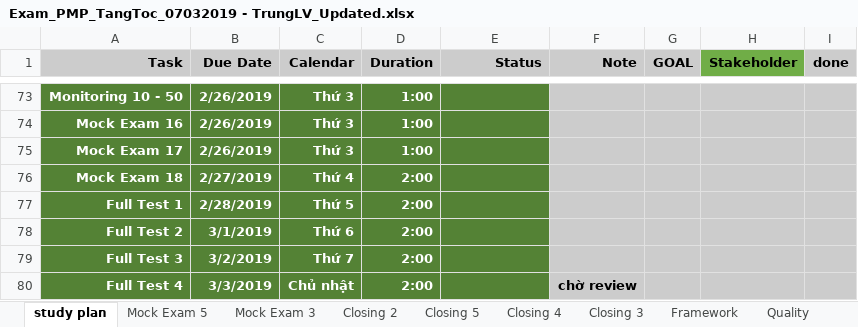
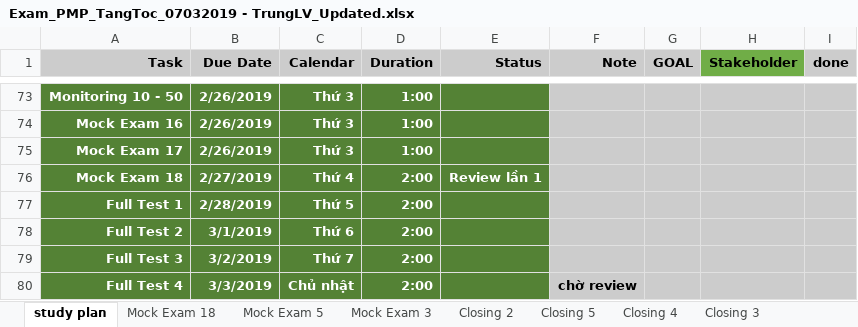
Before and after one commit to trunglv2010/EBill, an Excel workbook: 10_Management/Exam_PMP_TangToc_07032019 - TrungLV_Updated.xlsx, sheet study plan, drawn as a sheet; only a part is shown, gaps mark what is left out; values as stored, in another font and other column widths than the file's, no borders; charts and pictures not drawn; the diff names each change by its address in the sheet, - before the commit and + after, or states it on an @@ line.

```diff
--- a/10_Management/Exam_PMP_TangToc_07032019 - TrungLV_Updated.xlsx (sheet study plan)
+++ b/10_Management/Exam_PMP_TangToc_07032019 - TrungLV_Updated.xlsx (sheet study plan)
+sheet tab: Mock Exam 18
-E76 (Status): (empty)
+E76 (Status): Review lần 1
```
Also changed, not shown: 3 other files.
